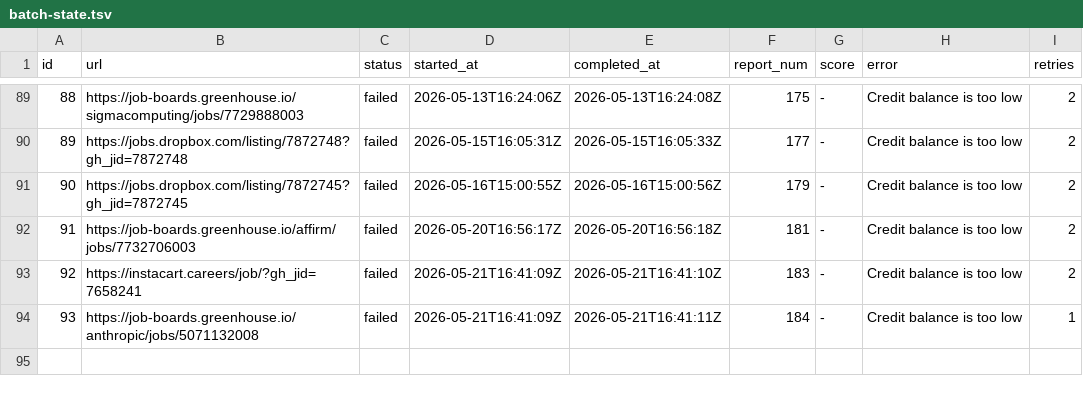
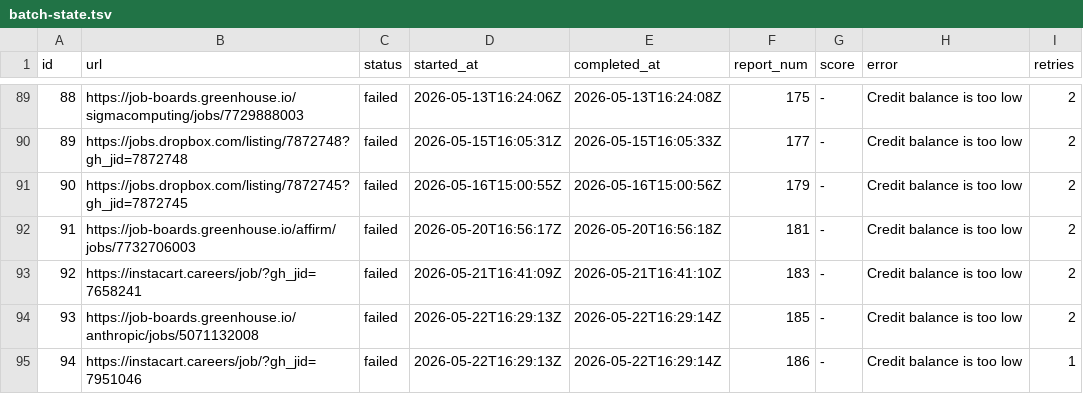
Before and after one commit to snigdhagaddam94/WorldOfAI, a TSV file: CareerOps/batch/batch-state.tsv, drawn as a sheet; only a part is shown, gaps mark what is left out.

```diff
--- a/CareerOps/batch/batch-state.tsv
+++ b/CareerOps/batch/batch-state.tsv
@@ -93,2 +93,3 @@ id	url	status	started_at	completed_at	report_num	score	error	retries
 92	https://instacart.careers/job/?gh_jid=7658241	failed	2026-05-21T16:41:09Z	2026-05-21T16:41:10Z	183	-	Credit balance is too low 	2
-93	https://job-boards.greenhouse.io/anthropic/jobs/5071132008	failed	2026-05-21T16:41:09Z	2026-05-21T16:41:11Z	184	-	Credit balance is too low 	1
+93	https://job-boards.greenhouse.io/anthropic/jobs/5071132008	failed	2026-05-22T16:29:13Z	2026-05-22T16:29:14Z	185	-	Credit balance is too low 	2
+94	https://instacart.careers/job/?gh_jid=7951046	failed	2026-05-22T16:29:13Z	2026-05-22T16:29:14Z	186	-	Credit balance is too low 	1
```
Also changed, not shown: 3 other files.
